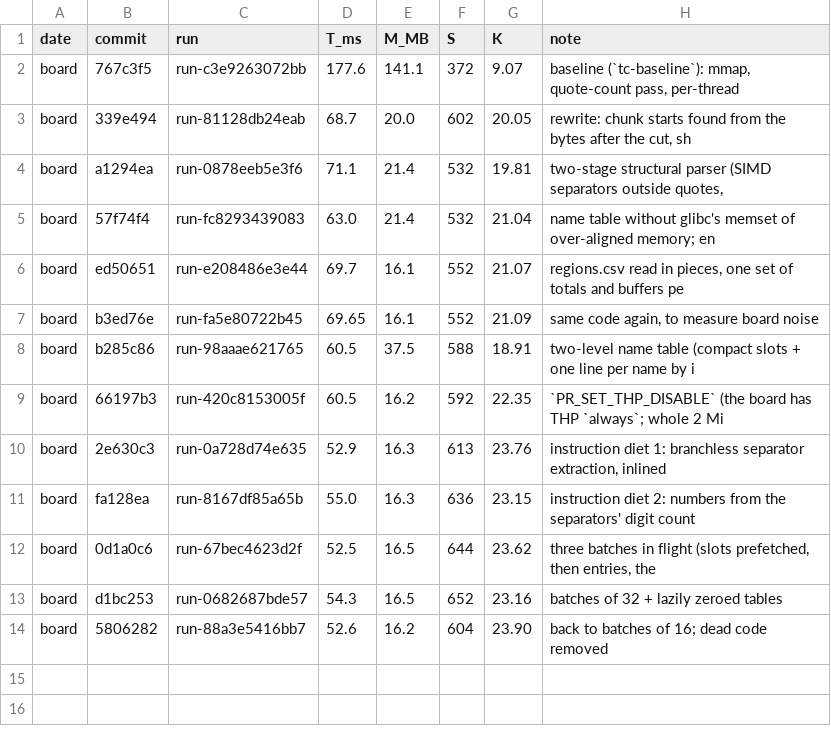
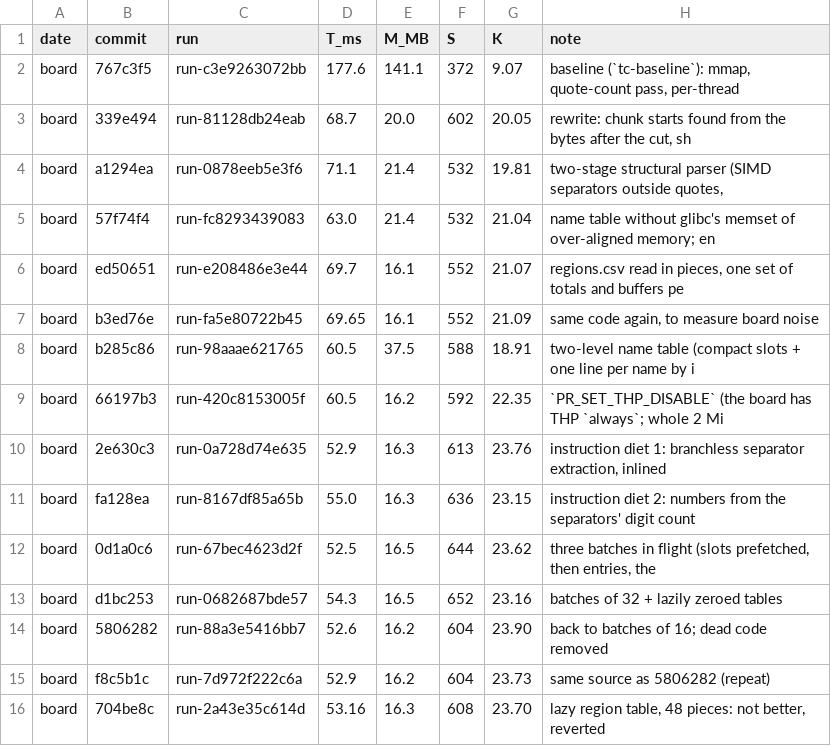
Before and after one commit to codewitharyan29/speed-demon-2026, a CSV file: docs/BENCH.csv, drawn as a sheet.

```diff
--- a/docs/BENCH.csv
+++ b/docs/BENCH.csv
@@ -14 +14,3 @@ board,d1bc253,run-0682687bde57,54.3,16.5,652,23.16,"batches of 32 + lazily zeroe
 board,5806282,run-88a3e5416bb7,52.6,16.2,604,23.90,"back to batches of 16; dead code removed"
+board,f8c5b1c,run-7d972f222c6a,52.9,16.2,604,23.73,"same source as 5806282 (repeat)"
+board,704be8c,run-2a43e35c614d,53.16,16.3,608,23.70,"lazy region table, 48 pieces: not better, reverted"
```
Also changed, not shown: 3 other files.
